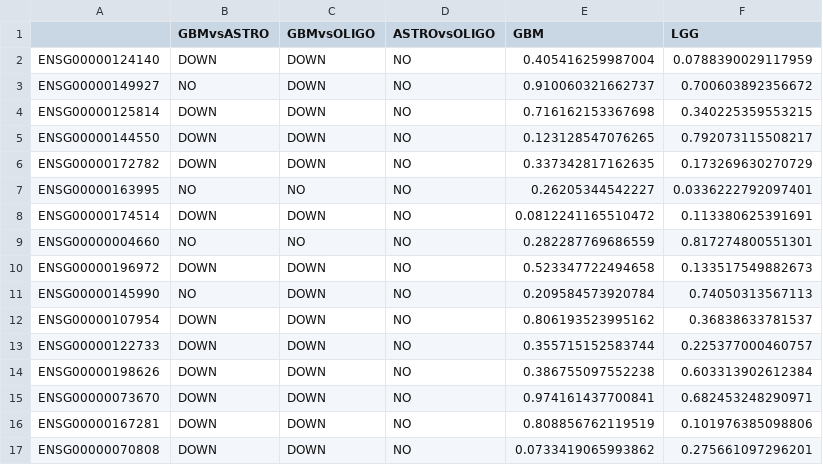
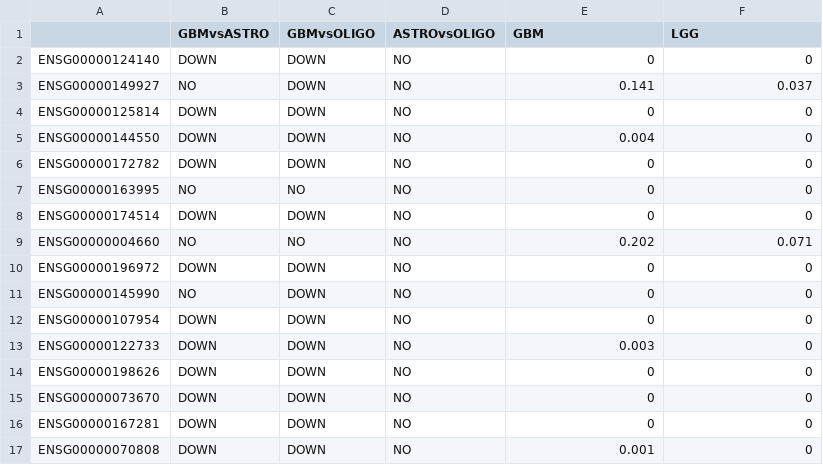
Before and after one commit to CatarinaGameiroC/Article-MOFAinGliomas, a CSV file: summary-f2.csv, drawn as a sheet; only a part is shown; the diff covers the shown part only.

```diff
--- a/summary-f2.csv
+++ b/summary-f2.csv
@@ -1,17 +1,17 @@
 "","GBMvsASTRO","GBMvsOLIGO","ASTROvsOLIGO","GBM","LGG"
-"ENSG00000124140","DOWN","DOWN","NO",0.405416259987004,0.0788390029117959
-"ENSG00000149927","NO","DOWN","NO",0.910060321662737,0.700603892356672
-"ENSG00000125814","DOWN","DOWN","NO",0.716162153367698,0.340225359553215
-"ENSG00000144550","DOWN","DOWN","NO",0.123128547076265,0.792073115508217
-"ENSG00000172782","DOWN","DOWN","NO",0.337342817162635,0.173269630270729
-"ENSG00000163995","NO","NO","NO",0.26205344542227,0.0336222792097401
-"ENSG00000174514","DOWN","DOWN","NO",0.0812241165510472,0.113380625391691
-"ENSG00000004660","NO","NO","NO",0.282287769686559,0.817274800551301
-"ENSG00000196972","DOWN","DOWN","NO",0.523347722494658,0.133517549882673
-"ENSG00000145990","NO","DOWN","NO",0.209584573920784,0.74050313567113
-"ENSG00000107954","DOWN","DOWN","NO",0.806193523995162,0.36838633781537
-"ENSG00000122733","DOWN","DOWN","NO",0.355715152583744,0.225377000460757
-"ENSG00000198626","DOWN","DOWN","NO",0.386755097552238,0.603313902612384
-"ENSG00000073670","DOWN","DOWN","NO",0.974161437700841,0.682453248290971
-"ENSG00000167281","DOWN","DOWN","NO",0.808856762119519,0.101976385098806
-"ENSG00000070808","DOWN","DOWN","NO",0.0733419065993862,0.275661097296201
+"ENSG00000124140","DOWN","DOWN","NO",0,0
+"ENSG00000149927","NO","DOWN","NO",0.141,0.037
+"ENSG00000125814","DOWN","DOWN","NO",0,0
+"ENSG00000144550","DOWN","DOWN","NO",0.004,0
+"ENSG00000172782","DOWN","DOWN","NO",0,0
+"ENSG00000163995","NO","NO","NO",0,0
+"ENSG00000174514","DOWN","DOWN","NO",0,0
+"ENSG00000004660","NO","NO","NO",0.202,0.071
+"ENSG00000196972","DOWN","DOWN","NO",0,0
+"ENSG00000145990","NO","DOWN","NO",0,0
+"ENSG00000107954","DOWN","DOWN","NO",0,0
+"ENSG00000122733","DOWN","DOWN","NO",0.003,0
+"ENSG00000198626","DOWN","DOWN","NO",0,0
+"ENSG00000073670","DOWN","DOWN","NO",0,0
+"ENSG00000167281","DOWN","DOWN","NO",0,0
+"ENSG00000070808","DOWN","DOWN","NO",0.001,0
```
Also changed, not shown: 28 edited cells elsewhere in this file, summary-f1.csv, summary-f3.csv, 8 other files.
